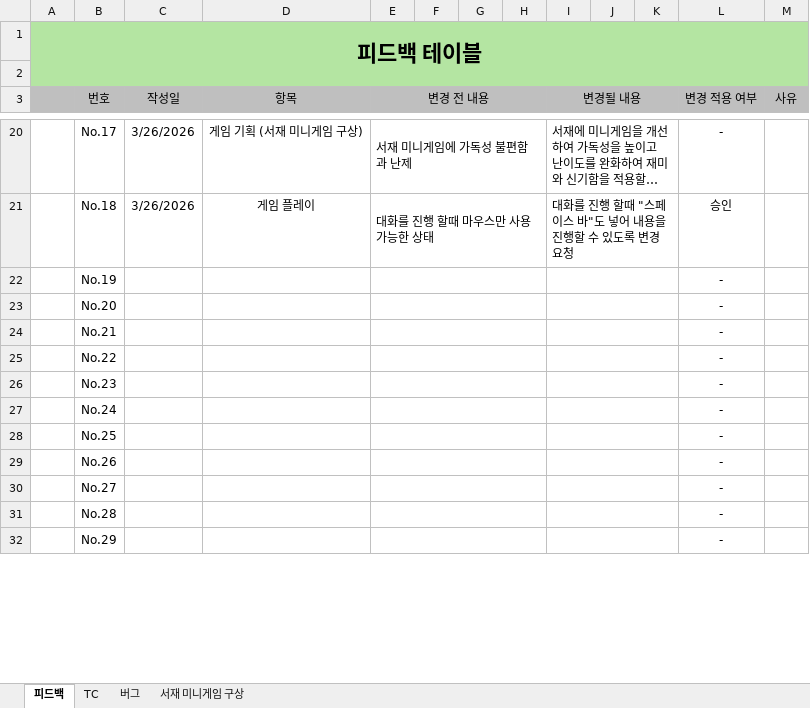
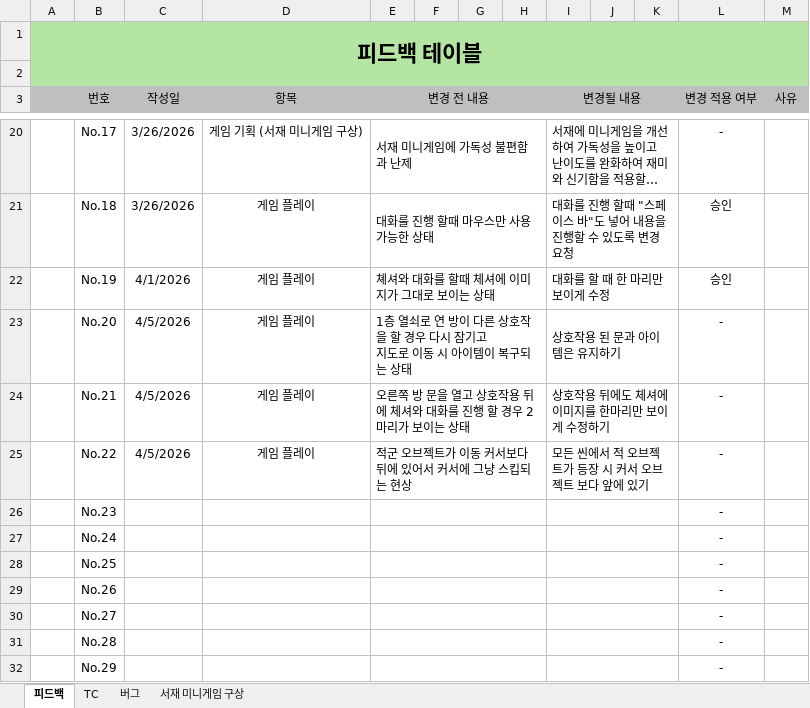
Before and after one commit to KuroAru/newCapstone, an Excel workbook: QA문서/QA.xlsx, sheet 피드백, drawn as a sheet; only a part is shown, gaps mark what is left out; long unchanged cells end in …; values as stored, in another font and other column widths than the file's, no borders; conditional formats not drawn; ↵ is a line break in a cell; the diff names each change by its address in the sheet, - before the commit and + after, or states it on an @@ line.

Commit message:
추가 버그 리포터
1층 심각한 문제 발생 체크 바람

```diff
--- a/QA문서/QA.xlsx (sheet 피드백)
+++ b/QA문서/QA.xlsx (sheet 피드백)
-C22 (작성일): (empty)
+C22 (작성일): 4/1/2026
-D22:D25 (항목): (empty)
+D22:D25 (항목): 게임 플레이
-E22 (변경 전 내용): (empty)
+E22 (변경 전 내용): 쳬셔와 대화를 할때 체셔에 이미지가 그대로 보이는 상태
-I22 (변경될 내용): (empty)
+I22 (변경될 내용): 대화를 할 때 한 마리만 보이게 수정
-L22 (변경 적용 여부): -
+L22 (변경 적용 여부): 승인
-C23:C25 (작성일): (empty)
+C23:C25 (작성일): 4/5/2026
-E23 (변경 전 내용): (empty)
+E23 (변경 전 내용): 1층 열쇠로 연 방이 다른 상호작을 할 경우 다시 잠기고 ↵ 지도로 이동 시 아이템이 복구되는 상태
-I23 (변경될 내용): (empty)
+I23 (변경될 내용): 상호작용 된 문과 아이템은 유지하기
-E24 (변경 전 내용): (empty)
+E24 (변경 전 내용): 오른쪽 방 문을 열고 상호작용 뒤에 체셔와 대화를 진행 할 경우 2마리가 보이는 상태
-I24 (변경될 내용): (empty)
+I24 (변경될 내용): 상호작용 뒤에도 체셔에 이미지를 한마리만 보이게 수정하기
-E25 (변경 전 내용): (empty)
+E25 (변경 전 내용): 적군 오브젝트가 이동 커서보다 뒤에 있어서 커서에 그냥 스킵되는 현상
-I25 (변경될 내용): (empty)
+I25 (변경될 내용): 모든 씬에서 적 오브젝트가 등장 시 커서 오브젝트 보다 앞에 있기
```
Also changed, not shown: sheet 서재 미니게임 구상.
